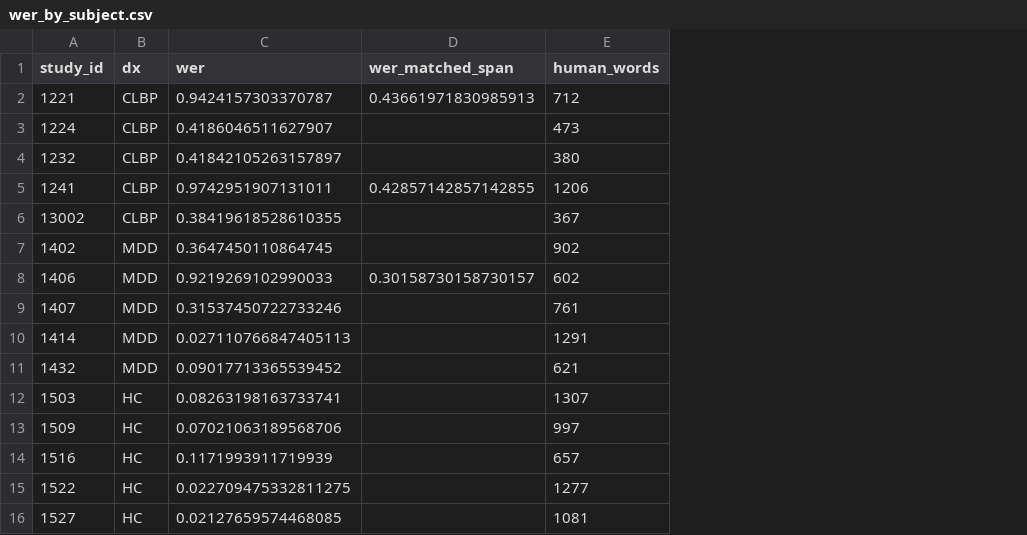
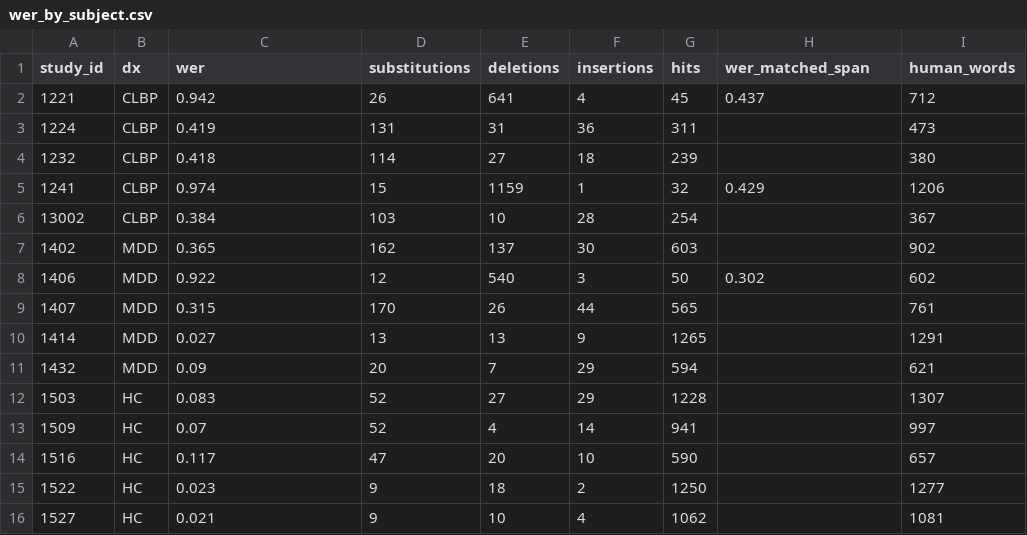
Before and after one commit to KelyNorel/llm-narrative-pain, a CSV file: Results/wer/wer_by_subject.csv, drawn as a sheet; only a part is shown; addresses are those after the commit; the diff names each change by its address in the sheet, - before the commit and + after, or states it on an @@ line.

Commit message:
Add substitutions/deletions/insertions breakdown to WER output
Round WER values on write (previously full float precision, which
some spreadsheet locales silently parsed as text). Confirms
quantitatively that the 3 flagged subjects' inflated WER is
overwhelmingly deletions (missing content), not substitutions
(mistranscribed words).

```diff
--- a/Results/wer/wer_by_subject.csv
+++ b/Results/wer/wer_by_subject.csv
+column D (substitutions), rows 2-16: 26 | 131 | 114 | 15 | 103 | 162 | 12 | 170 | 13 | 20 | 52 | 52 | 47 | 9 | 9
+column E (deletions), rows 2-16: 641 | 31 | 27 | 1159 | 10 | 137 | 540 | 26 | 13 | 7 | 27 | 4 | 20 | 18 | 10
+column F (insertions), rows 2-16: 4 | 36 | 18 | 1 | 28 | 30 | 3 | 44 | 9 | 29 | 29 | 14 | 10 | 2 | 4
+column G (hits), rows 2-16: 45 | 311 | 239 | 32 | 254 | 603 | 50 | 565 | 1265 | 594 | 1228 | 941 | 590 | 1250 | 1062
-C2 (wer): 0.9424157303370787
+C2 (wer): 0.942
-H2 (wer_matched_span): 0.43661971830985913
+H2 (wer_matched_span): 0.437
-C3 (wer): 0.4186046511627907
+C3 (wer): 0.419
-C4 (wer): 0.41842105263157897
+C4 (wer): 0.418
-C5 (wer): 0.9742951907131011
+C5 (wer): 0.974
-H5 (wer_matched_span): 0.42857142857142855
+H5 (wer_matched_span): 0.429
-C6 (wer): 0.38419618528610355
+C6 (wer): 0.384
-C7 (wer): 0.3647450110864745
+C7 (wer): 0.365
-C8 (wer): 0.9219269102990033
+C8 (wer): 0.922
-H8 (wer_matched_span): 0.30158730158730157
+H8 (wer_matched_span): 0.302
-C9 (wer): 0.31537450722733246
+C9 (wer): 0.315
-C10 (wer): 0.027110766847405113
+C10 (wer): 0.027
-C11 (wer): 0.09017713365539452
+C11 (wer): 0.09
-C12 (wer): 0.08263198163733741
+C12 (wer): 0.083
-C13 (wer): 0.07021063189568706
+C13 (wer): 0.07
-C14 (wer): 0.1171993911719939
+C14 (wer): 0.117
-C15 (wer): 0.022709475332811275
+C15 (wer): 0.023
-C16 (wer): 0.02127659574468085
+C16 (wer): 0.021
```
Also changed, not shown: 1 other file.
